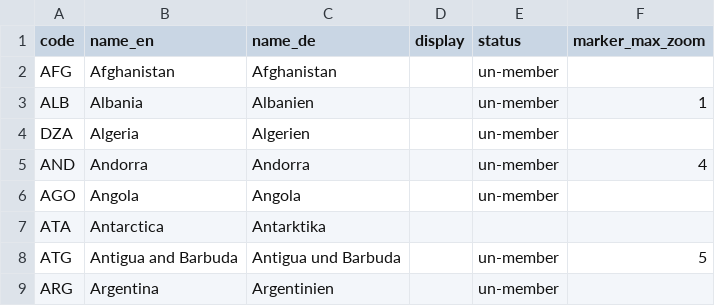
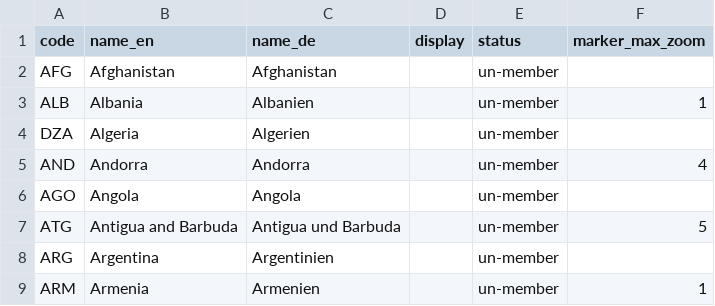
Before and after one commit to hohuuhuy/marine-plastic-explorer-test, a CSV file: data-dev/layers/policy/countries.csv, drawn as a sheet; only a part is shown; the shorter side is filled out with more unchanged rows; the diff names each change by its address in the sheet, - before the commit and + after, or states it on an @@ line.

Commit message:
Update countries.csv

```diff
--- a/data-dev/layers/policy/countries.csv
+++ b/data-dev/layers/policy/countries.csv
-row 7: ATA | Antarctica | Antarktika
```
